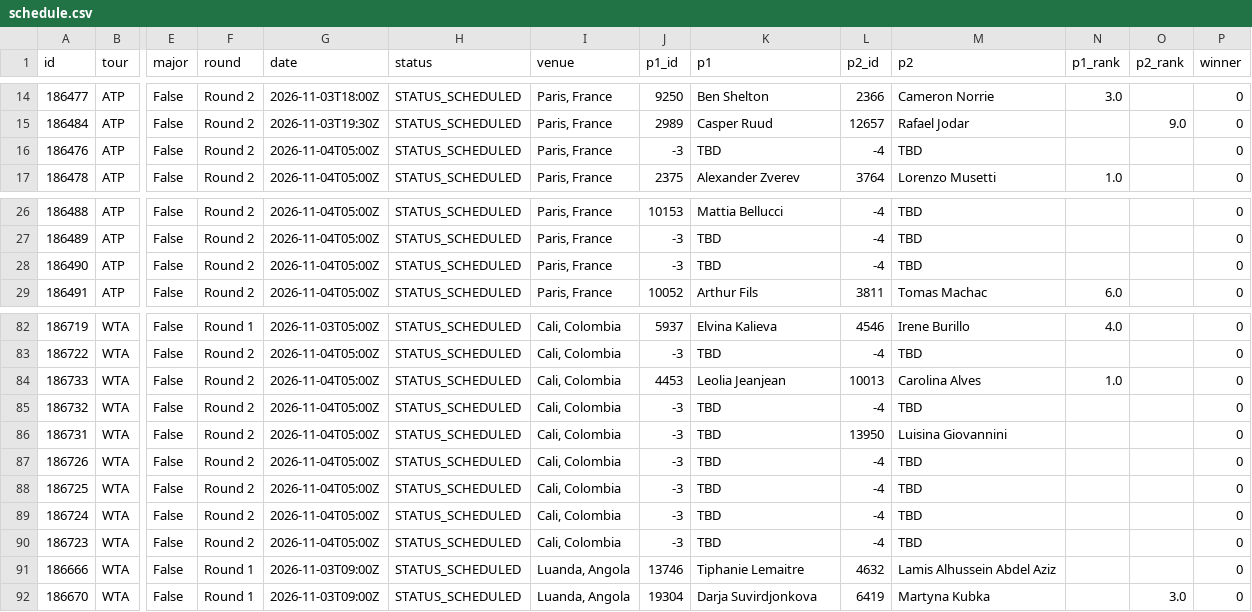
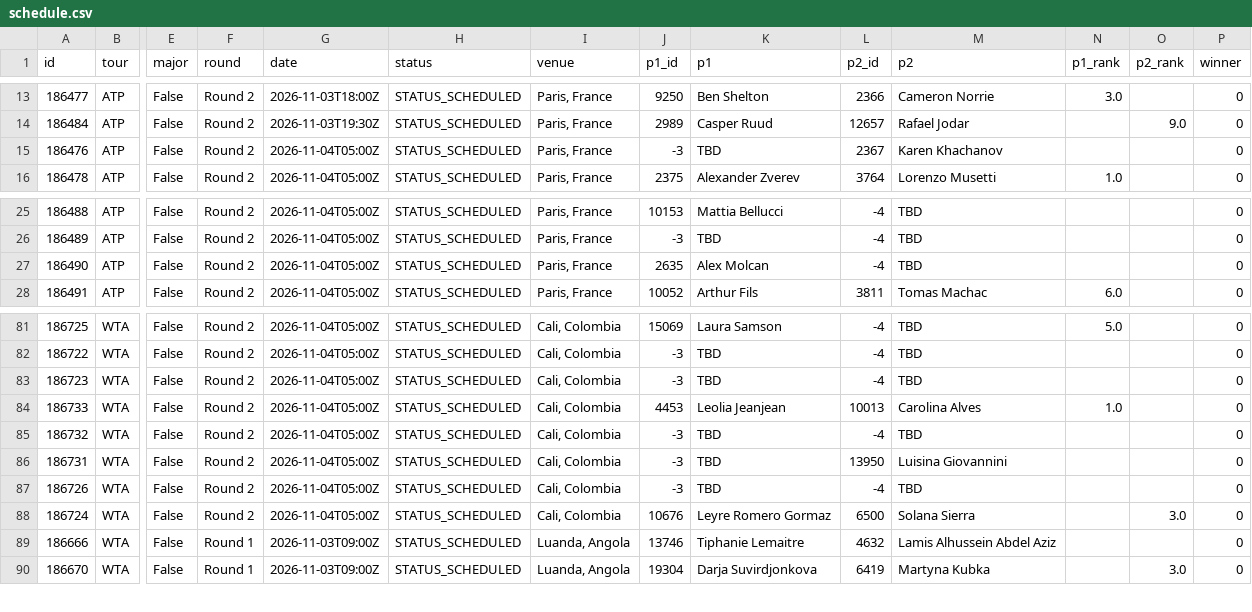
Before and after one commit to tessoncharles-sys/paris-data, a CSV file: data/raw/tennis/schedule.csv, drawn as a sheet; only a part is shown, gaps mark what is left out; removed rows and columns are numbered as before the commit, all else as after; rows hold the shown columns only; the diff covers the shown part only; the diff names each change by its address in the sheet, - before the commit and + after, or states it on an @@ line.

```diff
--- a/data/raw/tennis/schedule.csv
+++ b/data/raw/tennis/schedule.csv
-L15 (p2_id): -4
+L15 (p2_id): 2367
-M15 (p2): TBD
+M15 (p2): Karen Khachanov
-J27 (p1_id): -3
+J27 (p1_id): 2635
-K27 (p1): TBD
+K27 (p1): Alex Molcan
-A81 (id): 186719
+A81 (id): 186725
-F81 (round): Round 1
+F81 (round): Round 2
-G81 (date): 2026-11-03T05:00Z
+G81 (date): 2026-11-04T05:00Z
-J81 (p1_id): 5937
+J81 (p1_id): 15069
-K81 (p1): Elvina Kalieva
+K81 (p1): Laura Samson
-L81 (p2_id): 4546
+L81 (p2_id): -4
-M81 (p2): Irene Burillo
+M81 (p2): TBD
-N81 (p1_rank): 4.0
+N81 (p1_rank): 5.0
@@ row 90 moved to row 83: 186723 @@
-row 88: 186725 | WTA | False | Round 2 | 2026-11-04T05:00Z | STATUS_SCHEDULED | Cali, Colombia | -3 | TBD | -4 | TBD |  |  | 0
-J88 (p1_id): -3
+J88 (p1_id): 10676
-K88 (p1): TBD
+K88 (p1): Leyre Romero Gormaz
-L88 (p2_id): -4
+L88 (p2_id): 6500
-M88 (p2): TBD
+M88 (p2): Solana Sierra
-O88 (p2_rank): (empty)
+O88 (p2_rank): 3.0
```
Also changed, not shown: 2 added rows, 3 removed rows and 30 edited cells elsewhere in this file, data/dashboard_foot.csv, data/raw/handball/results.csv, 15 other files.
